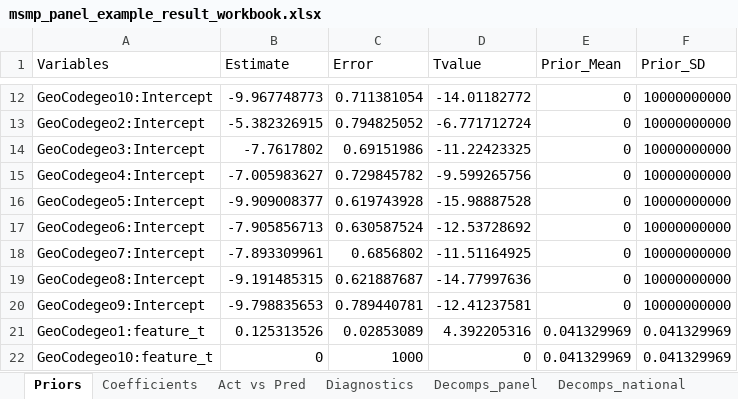
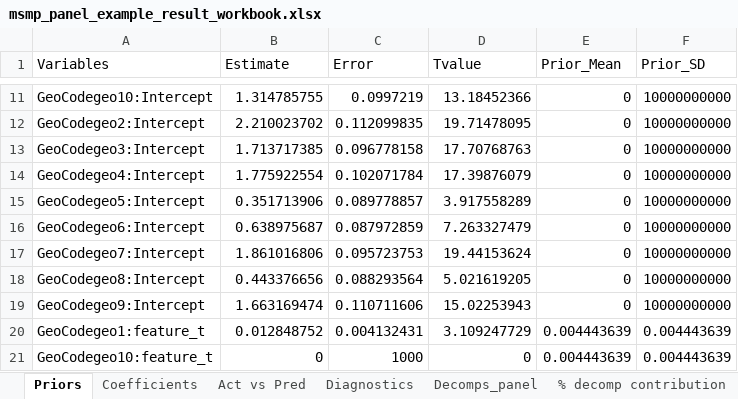
Before and after one commit to omgchdata/mmm_usa_codebase, an Excel workbook: msmp_panel_example/output/msmp_panel_example_result_workbook.xlsx, sheet Priors, drawn as a sheet; only a part is shown, gaps mark what is left out; values as stored, in another font and other column widths than the file's, no borders; addresses are those after the commit; the diff covers the shown part only; the diff names each change by its address in the sheet, - before the commit and + after, or states it on an @@ line.

```diff
--- a/msmp_panel_example/output/msmp_panel_example_result_workbook.xlsx (sheet Priors)
+++ b/msmp_panel_example/output/msmp_panel_example_result_workbook.xlsx (sheet Priors)
+sheet tab: % decomp contribution
-B11 (Estimate): -9.967748773
+B11 (Estimate): 1.314785755
-C11 (Error): 0.711381054
+C11 (Error): 0.0997219
-D11 (Tvalue): -14.01182772
+D11 (Tvalue): 13.18452366
-B12 (Estimate): -5.382326915
+B12 (Estimate): 2.210023702
-C12 (Error): 0.794825052
+C12 (Error): 0.112099835
-D12 (Tvalue): -6.771712724
+D12 (Tvalue): 19.71478095
-B13 (Estimate): -7.7617802
+B13 (Estimate): 1.713717385
-C13 (Error): 0.69151986
+C13 (Error): 0.096778158
-D13 (Tvalue): -11.22423325
+D13 (Tvalue): 17.70768763
-B14 (Estimate): -7.005983627
+B14 (Estimate): 1.775922554
-C14 (Error): 0.729845782
+C14 (Error): 0.102071784
-D14 (Tvalue): -9.599265756
+D14 (Tvalue): 17.39876079
-B15 (Estimate): -9.909008377
+B15 (Estimate): 0.351713906
-C15 (Error): 0.619743928
+C15 (Error): 0.089778857
-D15 (Tvalue): -15.98887528
+D15 (Tvalue): 3.917558289
-B16 (Estimate): -7.905856713
+B16 (Estimate): 0.638975687
-C16 (Error): 0.630587524
+C16 (Error): 0.087972859
-D16 (Tvalue): -12.53728692
+D16 (Tvalue): 7.263327479
-B17 (Estimate): -7.893309961
+B17 (Estimate): 1.861016806
-C17 (Error): 0.6856802
+C17 (Error): 0.095723753
-D17 (Tvalue): -11.51164925
+D17 (Tvalue): 19.44153624
-B18 (Estimate): -9.191485315
+B18 (Estimate): 0.443376656
-C18 (Error): 0.621887687
+C18 (Error): 0.088293564
-D18 (Tvalue): -14.77997636
+D18 (Tvalue): 5.021619205
-B19 (Estimate): -9.798835653
+B19 (Estimate): 1.663169474
-C19 (Error): 0.789440781
+C19 (Error): 0.110711606
-D19 (Tvalue): -12.41237581
+D19 (Tvalue): 15.02253943
-B20 (Estimate): 0.125313526
+B20 (Estimate): 0.012848752
-C20 (Error): 0.02853089
+C20 (Error): 0.004132431
-D20 (Tvalue): 4.392205316
+D20 (Tvalue): 3.109247729
-E20:E21 (Prior_Mean): 0.041329969
+E20:E21 (Prior_Mean): 0.004443639
-F20:F21 (Prior_SD): 0.041329969
+F20:F21 (Prior_SD): 0.004443639
```
Also changed, not shown: 10 added rows, 1 removed row and 208 edited cells elsewhere in this sheet, sheet Decomps_national, sheet Decomps_panel, sheet Act vs Pred, sheet Diagnostics, sheet Coefficients, 12 other files.
